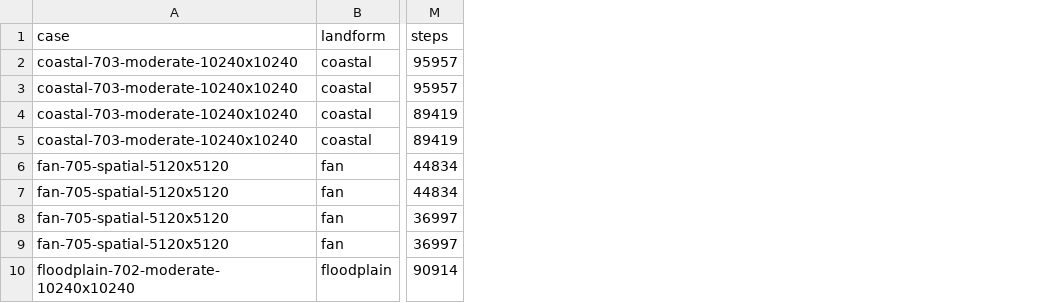
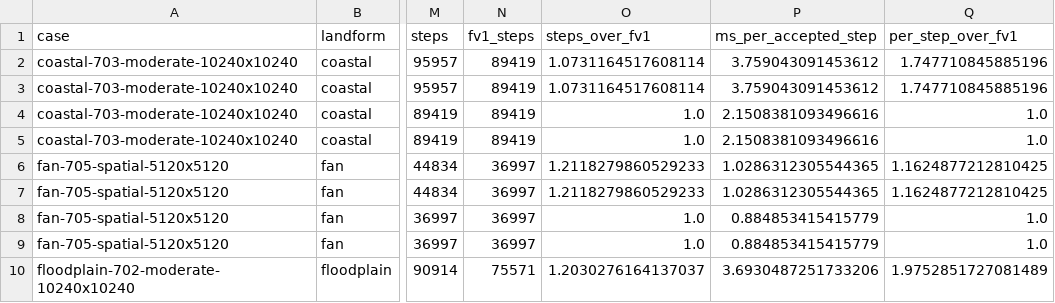
Before and after one commit to Lincoln-Environmental/floodwarp, a CSV file: research/floodwarp_methods_paper/fidelity/results/native_horizons.csv, drawn as a sheet; only a part is shown, gaps mark what is left out; the diff names each change by its address in the sheet, - before the commit and + after, or states it on an @@ line.

Commit message:
Separate timestep counts from per-step cost across all eight million-cell landforms

```diff
--- a/research/floodwarp_methods_paper/fidelity/results/native_horizons.csv
+++ b/research/floodwarp_methods_paper/fidelity/results/native_horizons.csv
+column N (fv1_steps), rows 2-10: 89419 | 89419 | 89419 | 89419 | 36997 | 36997 | 36997 | 36997 | 75571
+column O (steps_over_fv1), rows 2-10: 1.0731164517608114 | 1.0731164517608114 | 1.0 | 1.0 | 1.2118279860529233 | 1.2118279860529233 | 1.0 | 1.0 | 1.2030276164137037
+column P (ms_per_accepted_step), rows 2-10: 3.759043091453612 | 3.759043091453612 | 2.1508381093496616 | 2.1508381093496616 | 1.0286312305544365 | 1.0286312305544365 | 0.884853415415779 | 0.884853415415779 | 3.6930487251733206
+column Q (per_step_over_fv1), rows 2-10: 1.747710845885196 | 1.747710845885196 | 1.0 | 1.0 | 1.1624877212810425 | 1.1624877212810425 | 1.0 | 1.0 | 1.9752851727081489
```
Also changed, not shown: 12 other files.
